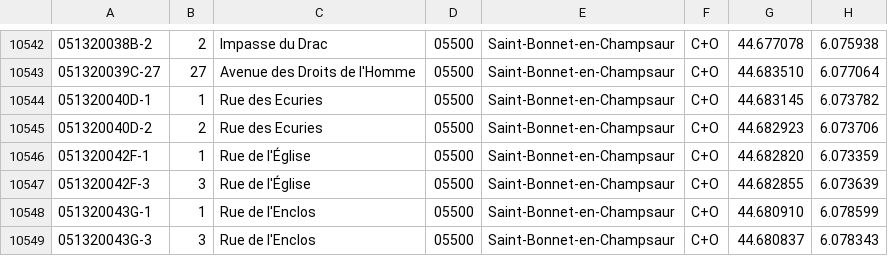
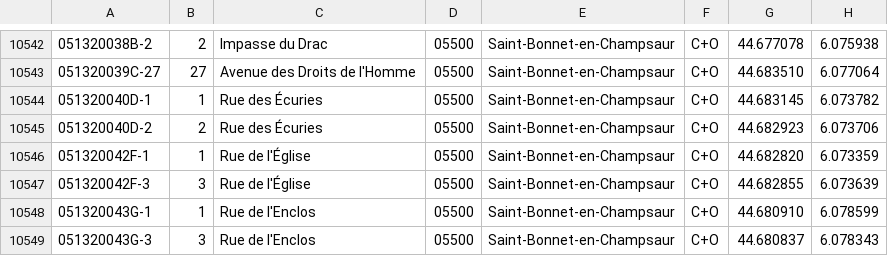
Before and after one commit to osm-fr/bano-data, a CSV file: bano-05.csv, drawn as a sheet; only a part is shown, gaps mark what is left out; the diff covers the shown part only.

```diff
--- a/bano-05.csv
+++ b/bano-05.csv
@@ -10543,4 +10543,4 @@
 051320039C-27,27,Avenue des Droits de l'Homme,05500,Saint-Bonnet-en-Champsaur,C+O,44.683510,6.077064
-051320040D-1,1,Rue des Ecuries,05500,Saint-Bonnet-en-Champsaur,C+O,44.683145,6.073782
-051320040D-2,2,Rue des Ecuries,05500,Saint-Bonnet-en-Champsaur,C+O,44.682923,6.073706
+051320040D-1,1,Rue des Écuries,05500,Saint-Bonnet-en-Champsaur,C+O,44.683145,6.073782
+051320040D-2,2,Rue des Écuries,05500,Saint-Bonnet-en-Champsaur,C+O,44.682923,6.073706
 051320042F-1,1,Rue de l'Église,05500,Saint-Bonnet-en-Champsaur,C+O,44.682820,6.073359
```
Also changed, not shown: 24 edited cells elsewhere in this file, 8 other files.
